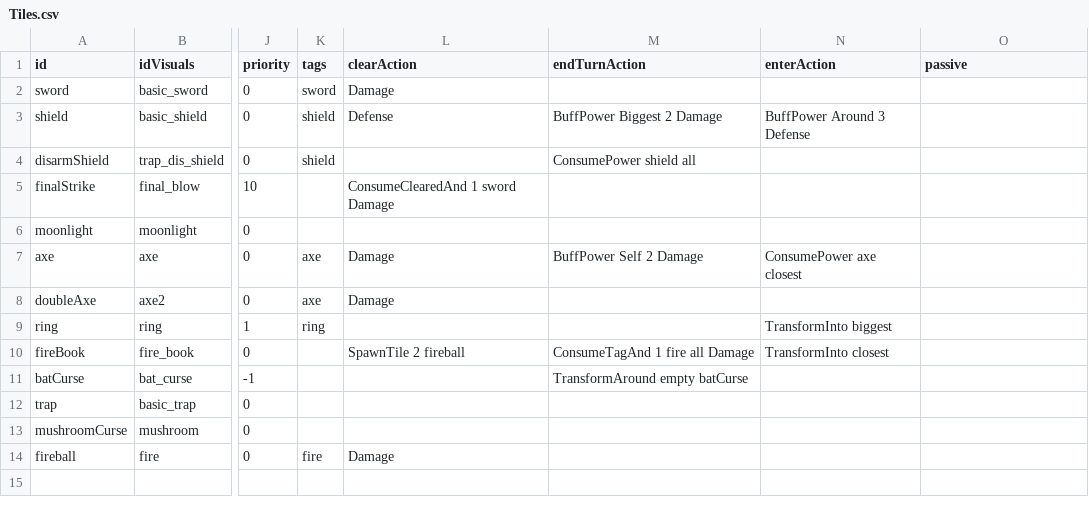
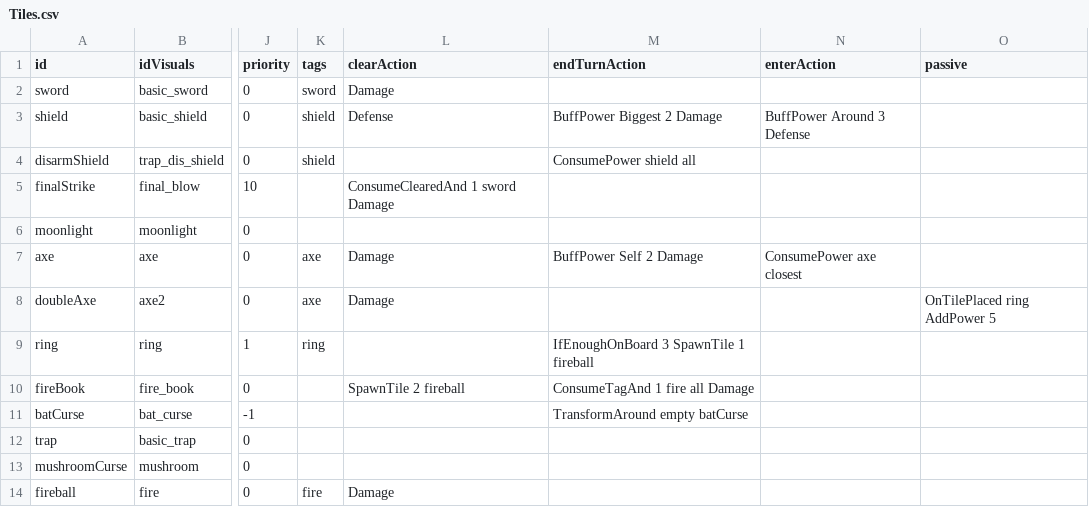
Before and after one commit to beneficii/blocks-puzzle-rpg, a CSV file: Assets/Game/Data/Tables/Tiles.csv, drawn as a sheet; only a part is shown, gaps mark what is left out; the diff names each change by its address in the sheet, - before the commit and + after, or states it on an @@ line.

Commit message:
Add more tile actions and passives

```diff
--- a/Assets/Game/Data/Tables/Tiles.csv
+++ b/Assets/Game/Data/Tables/Tiles.csv
-O8 (passive): (empty)
+O8 (passive): OnTilePlaced ring AddPower 5
-M9 (endTurnAction): (empty)
+M9 (endTurnAction): IfEnoughOnBoard 3 SpawnTile 1 fireball
-N9 (enterAction): TransformInto biggest
+N9 (enterAction): (empty)
-N10 (enterAction): TransformInto closest
+N10 (enterAction): (empty)
```
Also changed, not shown: 5 other files.
